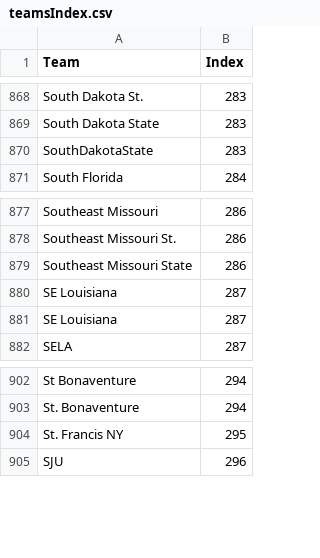
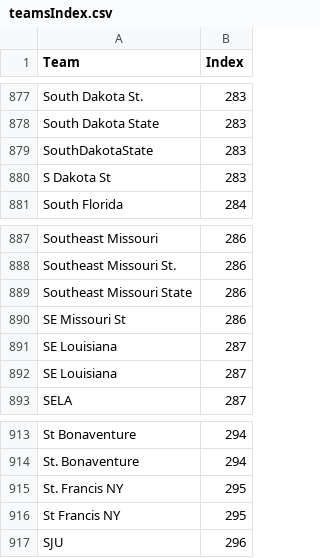
Before and after one commit to ryanbrowder/marchMadness, a CSV file: utils/teamsIndex.csv, drawn as a sheet; only a part is shown, gaps mark what is left out; the diff covers the shown part only.

```diff
--- a/utils/teamsIndex.csv
+++ b/utils/teamsIndex.csv
@@ -870,2 +879,3 @@ South Dakota State,283
 SouthDakotaState,283
+S Dakota St,283
 South Florida,284
@@ -879,2 +889,3 @@ Southeast Missouri St.,286
 Southeast Missouri State,286
+SE Missouri St,286
 SE Louisiana,287
@@ -904,2 +915,3 @@ St. Bonaventure,294
 St. Francis NY,295
+St Francis NY,295
 SJU,296
```
Also changed, not shown: 18 added rows elsewhere in this file, 12 other files.
